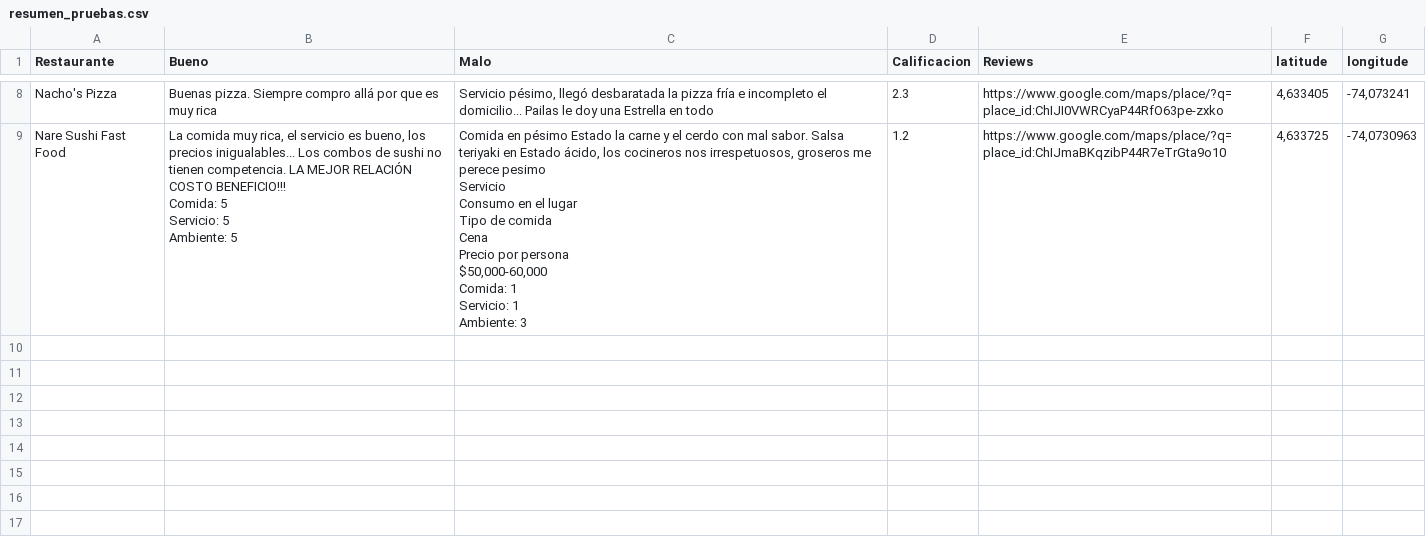
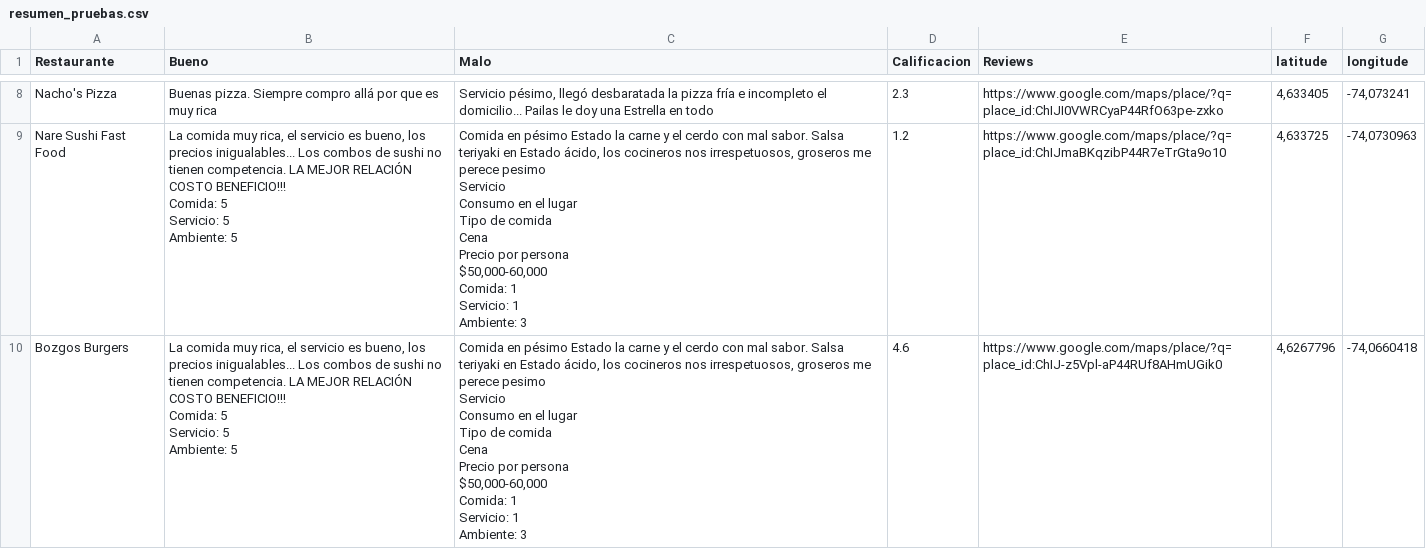
Before and after one commit to Serebas12/NLP, a CSV file: resumen_pruebas.csv, drawn as a sheet; only a part is shown, gaps mark what is left out; ↵ is a line break in a cell; the diff names each change by its address in the sheet, - before the commit and + after, or states it on an @@ line.

```diff
--- a/resumen_pruebas.csv
+++ b/resumen_pruebas.csv
+row 10: Bozgos Burgers | La comida muy rica, el servicio es bueno, los precios inigualables... Los combos de sushi no tienen competencia. LA MEJOR RELACIÓN COSTO BENEFICIO!!! ↵ Comida: 5 ↵ Servicio: 5 ↵ Ambiente: 5 | Comida en pésimo Estado la carne y el cerdo con mal sabor. Salsa teriyaki en Estado ácido, los cocineros nos irrespetuosos, groseros me perece pesimo ↵ Servicio ↵ Consumo en el lugar ↵ Tipo de comida ↵ Cena ↵ Precio por persona ↵ $50,000-60,000 ↵ Comida: 1 ↵ Servicio: 1 ↵ Ambiente: 3 | 4.6 | https://www.google.com/maps/place/?q=place_id:ChIJ-z5Vpl-aP44RUf8AHmUGik0 | 4,6267796 | -74,0660418
```
Also changed, not shown: 2 other files.
